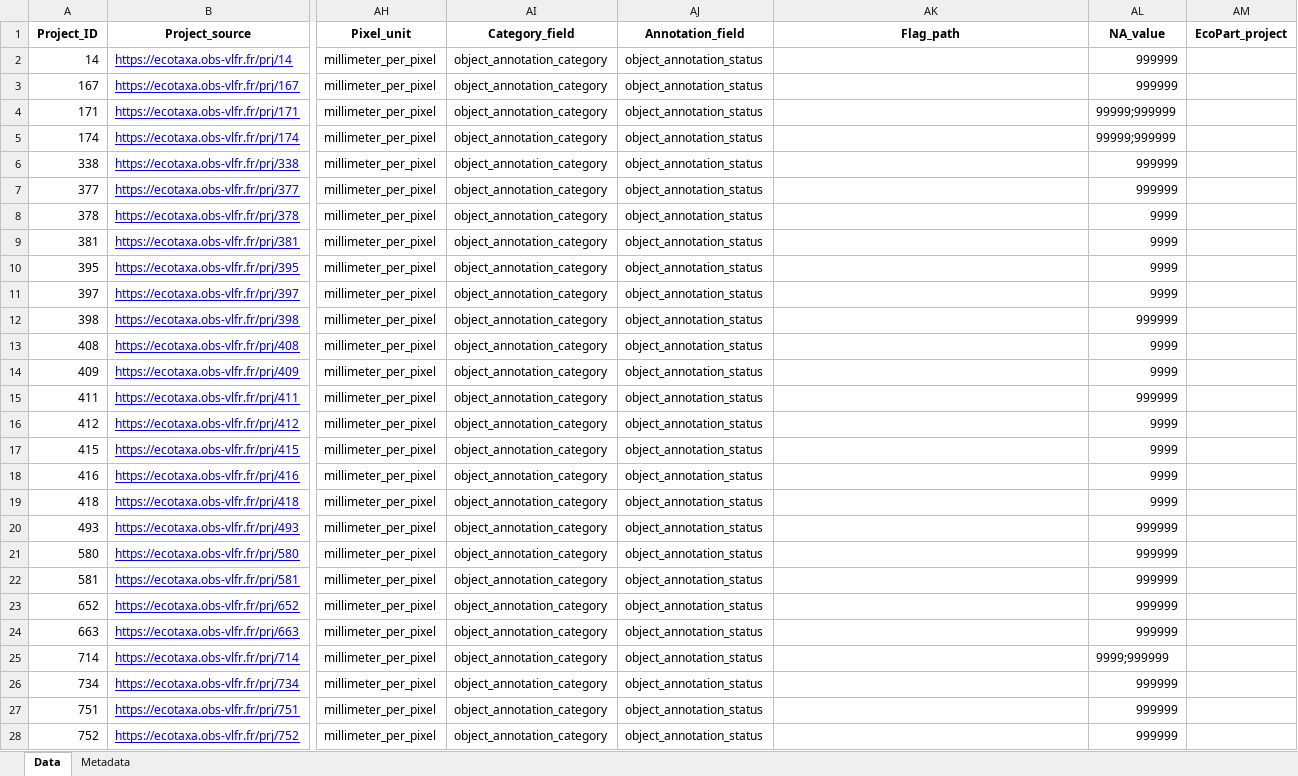
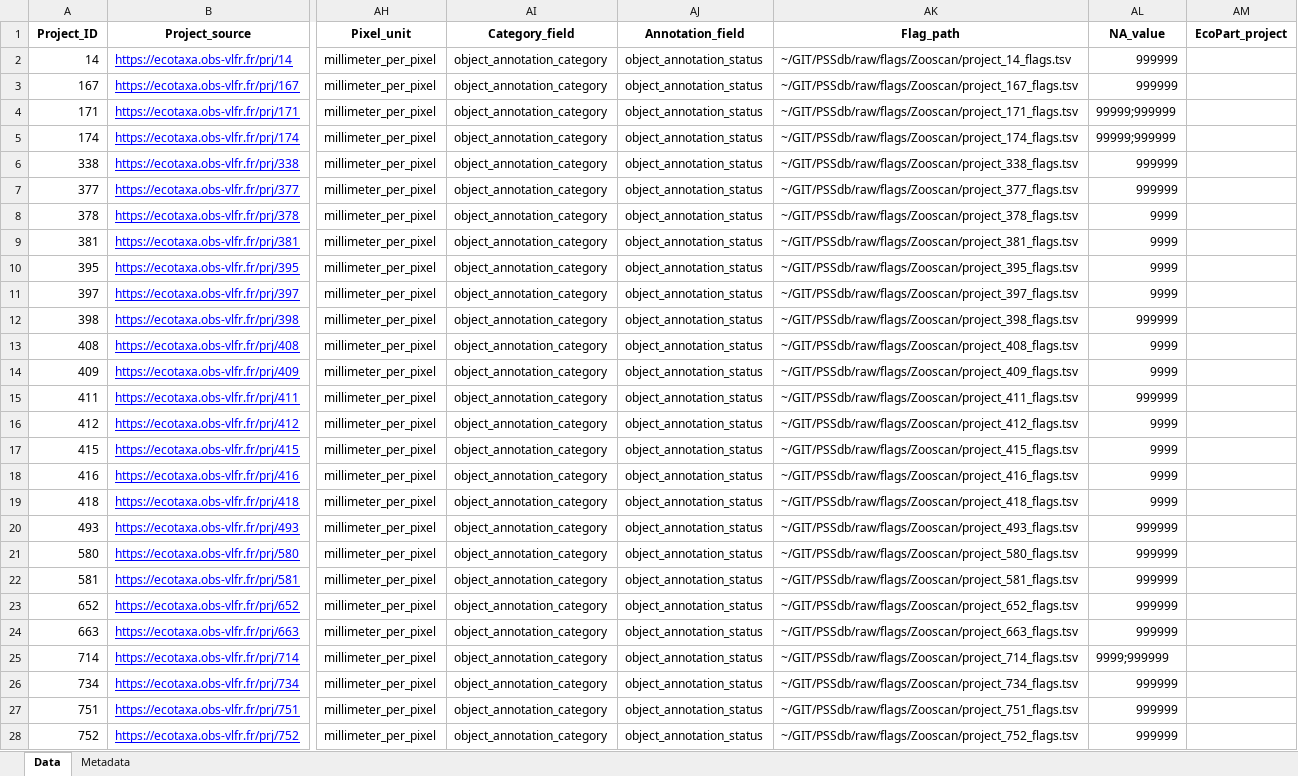
Before and after one commit to jessluo/PSSdb, an Excel workbook: raw/project_Zooscan_standardizer.xlsx, sheet Data, drawn as a sheet; only a part is shown, gaps mark what is left out; values as stored, in another font and other column widths than the file's, no borders; the diff covers the shown part only; the diff names each change by its address in the sheet, - before the commit and + after, or states it on an @@ line.

Commit message:
updated after running step2

```diff
--- a/raw/project_Zooscan_standardizer.xlsx (sheet Data)
+++ b/raw/project_Zooscan_standardizer.xlsx (sheet Data)
-AK2 (Flag_path): (empty)
+AK2 (Flag_path): ~/GIT/PSSdb/raw/flags/Zooscan/project_14_flags.tsv
-AK3 (Flag_path): (empty)
+AK3 (Flag_path): ~/GIT/PSSdb/raw/flags/Zooscan/project_167_flags.tsv
-AK4 (Flag_path): (empty)
+AK4 (Flag_path): ~/GIT/PSSdb/raw/flags/Zooscan/project_171_flags.tsv
-AK5 (Flag_path): (empty)
+AK5 (Flag_path): ~/GIT/PSSdb/raw/flags/Zooscan/project_174_flags.tsv
-AK6 (Flag_path): (empty)
+AK6 (Flag_path): ~/GIT/PSSdb/raw/flags/Zooscan/project_338_flags.tsv
-AK7 (Flag_path): (empty)
+AK7 (Flag_path): ~/GIT/PSSdb/raw/flags/Zooscan/project_377_flags.tsv
-AK8 (Flag_path): (empty)
+AK8 (Flag_path): ~/GIT/PSSdb/raw/flags/Zooscan/project_378_flags.tsv
-AK9 (Flag_path): (empty)
+AK9 (Flag_path): ~/GIT/PSSdb/raw/flags/Zooscan/project_381_flags.tsv
-AK10 (Flag_path): (empty)
+AK10 (Flag_path): ~/GIT/PSSdb/raw/flags/Zooscan/project_395_flags.tsv
-AK11 (Flag_path): (empty)
+AK11 (Flag_path): ~/GIT/PSSdb/raw/flags/Zooscan/project_397_flags.tsv
-AK12 (Flag_path): (empty)
+AK12 (Flag_path): ~/GIT/PSSdb/raw/flags/Zooscan/project_398_flags.tsv
-AK13 (Flag_path): (empty)
+AK13 (Flag_path): ~/GIT/PSSdb/raw/flags/Zooscan/project_408_flags.tsv
-AK14 (Flag_path): (empty)
+AK14 (Flag_path): ~/GIT/PSSdb/raw/flags/Zooscan/project_409_flags.tsv
-AK15 (Flag_path): (empty)
+AK15 (Flag_path): ~/GIT/PSSdb/raw/flags/Zooscan/project_411_flags.tsv
-AK16 (Flag_path): (empty)
+AK16 (Flag_path): ~/GIT/PSSdb/raw/flags/Zooscan/project_412_flags.tsv
-AK17 (Flag_path): (empty)
+AK17 (Flag_path): ~/GIT/PSSdb/raw/flags/Zooscan/project_415_flags.tsv
-AK18 (Flag_path): (empty)
+AK18 (Flag_path): ~/GIT/PSSdb/raw/flags/Zooscan/project_416_flags.tsv
-AK19 (Flag_path): (empty)
+AK19 (Flag_path): ~/GIT/PSSdb/raw/flags/Zooscan/project_418_flags.tsv
-AK20 (Flag_path): (empty)
+AK20 (Flag_path): ~/GIT/PSSdb/raw/flags/Zooscan/project_493_flags.tsv
-AK21 (Flag_path): (empty)
+AK21 (Flag_path): ~/GIT/PSSdb/raw/flags/Zooscan/project_580_flags.tsv
-AK22 (Flag_path): (empty)
+AK22 (Flag_path): ~/GIT/PSSdb/raw/flags/Zooscan/project_581_flags.tsv
-AK23 (Flag_path): (empty)
+AK23 (Flag_path): ~/GIT/PSSdb/raw/flags/Zooscan/project_652_flags.tsv
-AK24 (Flag_path): (empty)
+AK24 (Flag_path): ~/GIT/PSSdb/raw/flags/Zooscan/project_663_flags.tsv
-AK25 (Flag_path): (empty)
+AK25 (Flag_path): ~/GIT/PSSdb/raw/flags/Zooscan/project_714_flags.tsv
-AK26 (Flag_path): (empty)
+AK26 (Flag_path): ~/GIT/PSSdb/raw/flags/Zooscan/project_734_flags.tsv
-AK27 (Flag_path): (empty)
+AK27 (Flag_path): ~/GIT/PSSdb/raw/flags/Zooscan/project_751_flags.tsv
-AK28 (Flag_path): (empty)
+AK28 (Flag_path): ~/GIT/PSSdb/raw/flags/Zooscan/project_752_flags.tsv
```
Also changed, not shown: 60 edited cells elsewhere in this sheet.
